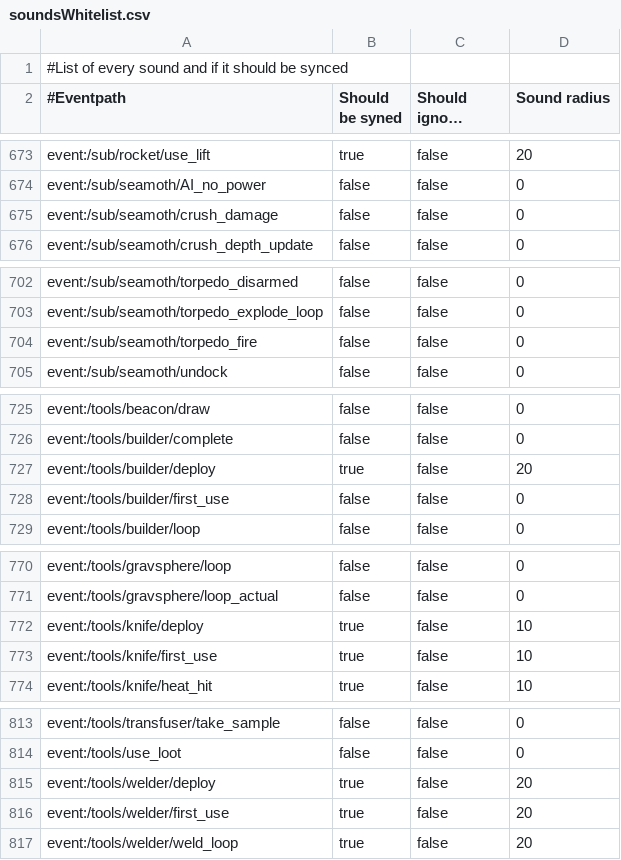
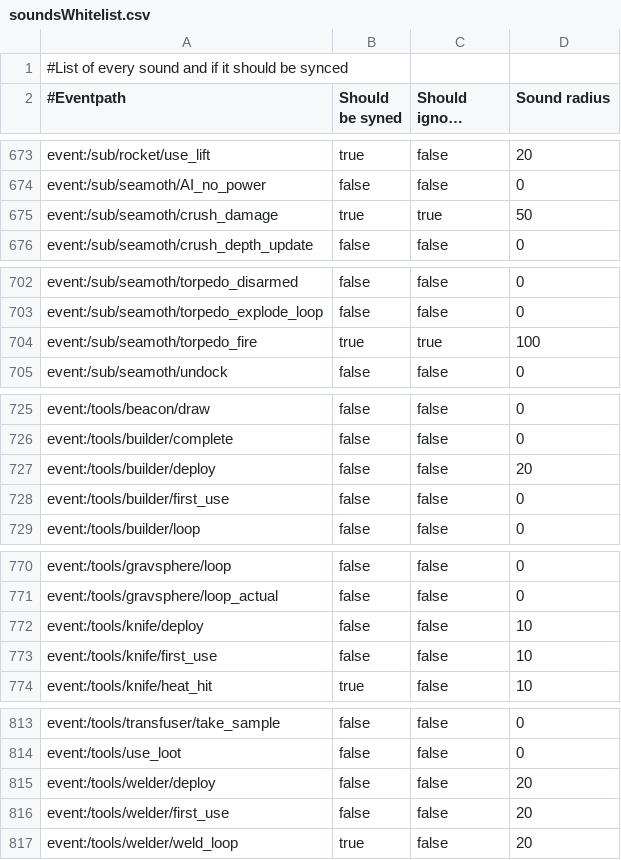
Before and after one commit to SubnauticaNitrox/Nitrox, a CSV file: NitroxClient/Resources/soundsWhitelist.csv, drawn as a sheet; only a part is shown, gaps mark what is left out; long unchanged cells end in …; the diff covers the shown part only.

Commit message:
Fis SoundDebugger and remove tools from sync

```diff
--- a/NitroxClient/Resources/soundsWhitelist.csv
+++ b/NitroxClient/Resources/soundsWhitelist.csv
@@ -674,3 +674,3 @@ event:/sub/rocket/use_lift;true;false;20
 event:/sub/seamoth/AI_no_power;false;false;0
-event:/sub/seamoth/crush_damage;false;false;0
+event:/sub/seamoth/crush_damage;true;true;50
 event:/sub/seamoth/crush_depth_update;false;false;0
@@ -703,3 +703,3 @@ event:/sub/seamoth/torpedo_disarmed;false;false;0
 event:/sub/seamoth/torpedo_explode_loop;false;false;0
-event:/sub/seamoth/torpedo_fire;false;false;0
+event:/sub/seamoth/torpedo_fire;true;true;100
 event:/sub/seamoth/undock;false;false;0
@@ -726,3 +726,3 @@ event:/tools/beacon/draw;false;false;0
 event:/tools/builder/complete;false;false;0
-event:/tools/builder/deploy;true;false;20
+event:/tools/builder/deploy;false;false;20
 event:/tools/builder/first_use;false;false;0
@@ -771,4 +771,4 @@ event:/tools/gravsphere/loop;false;false;0
 event:/tools/gravsphere/loop_actual;false;false;0
-event:/tools/knife/deploy;true;false;10
-event:/tools/knife/first_use;true;false;10
+event:/tools/knife/deploy;false;false;10
+event:/tools/knife/first_use;false;false;10
 event:/tools/knife/heat_hit;true;false;10
@@ -814,4 +814,4 @@ event:/tools/transfuser/take_sample;false;false;0
 event:/tools/use_loot;false;false;0
-event:/tools/welder/deploy;true;false;20
-event:/tools/welder/first_use;true;false;20
+event:/tools/welder/deploy;false;false;20
+event:/tools/welder/first_use;false;false;20
 event:/tools/welder/weld_loop;true;false;20
```
Also changed, not shown: 24 edited cells elsewhere in this file, 1 other file.
